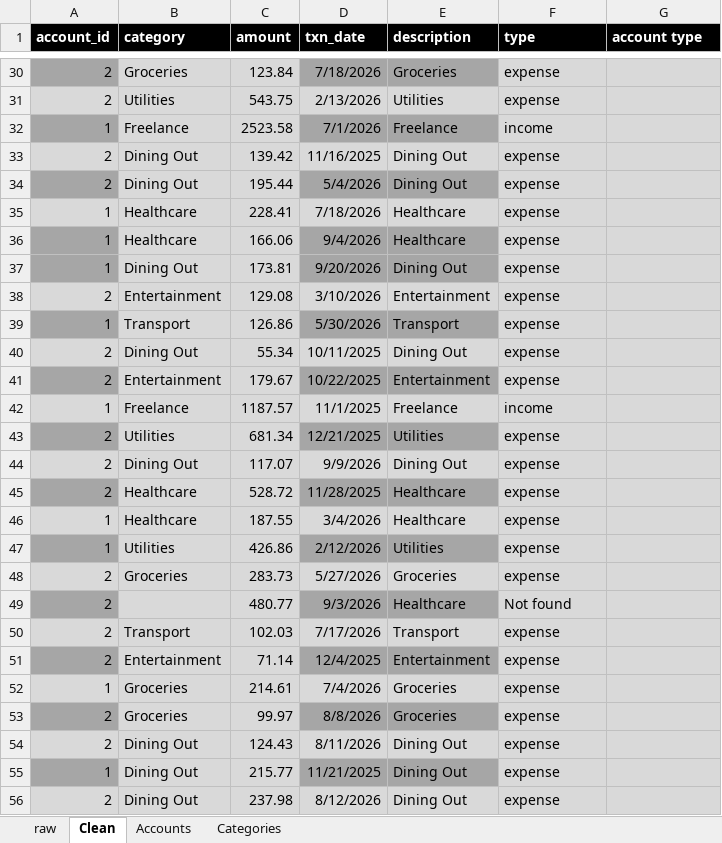
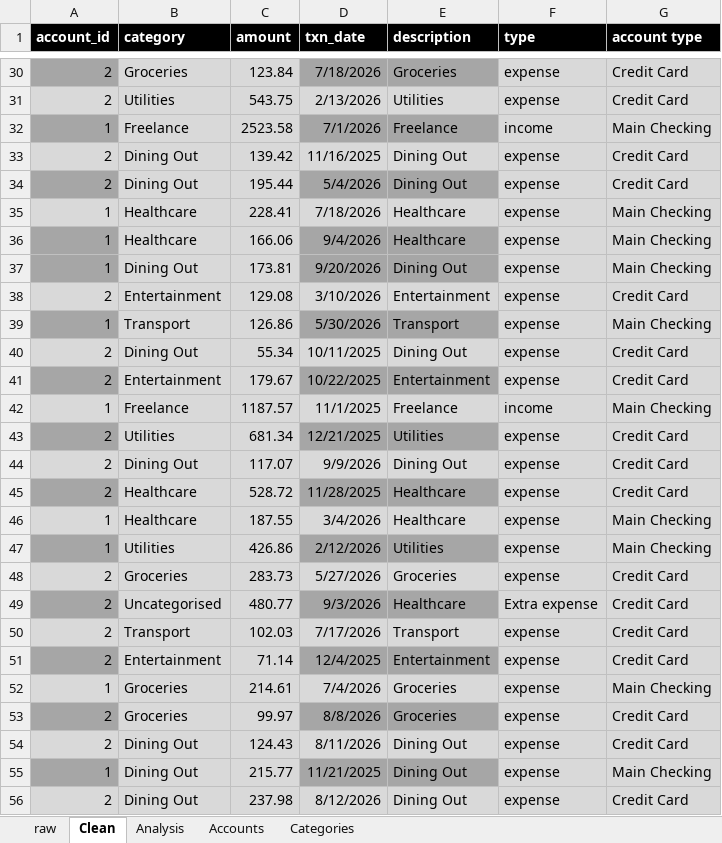
Before and after one commit to StyxAJ/Personal-Finance, an Excel workbook: excel/finance_analysis.xlsx, sheet Clean, drawn as a sheet; only a part is shown, gaps mark what is left out; values as stored, in another font and other column widths than the file's, no borders; table styles not drawn; the diff covers the shown part only; the diff names each change by its address in the sheet, - before the commit and + after, or states it on an @@ line.

Commit message:
W5 Thu A: SUMIFS and COUNTIFS analysis

```diff
--- a/excel/finance_analysis.xlsx (sheet Clean)
+++ b/excel/finance_analysis.xlsx (sheet Clean)
+sheet tab: Analysis
-G30:G31 (account type): (empty)
+G30:G31 (account type): Credit Card
-G32 (account type): (empty)
+G32 (account type): Main Checking
-G33:G34 (account type): (empty)
+G33:G34 (account type): Credit Card
-G35:G37 (account type): (empty)
+G35:G37 (account type): Main Checking
-G38 (account type): (empty)
+G38 (account type): Credit Card
-G39 (account type): (empty)
+G39 (account type): Main Checking
-G40:G41 (account type): (empty)
+G40:G41 (account type): Credit Card
-G42 (account type): (empty)
+G42 (account type): Main Checking
-G43:G45 (account type): (empty)
+G43:G45 (account type): Credit Card
-G46:G47 (account type): (empty)
+G46:G47 (account type): Main Checking
-G48:G51 (account type): (empty)
+G48:G51 (account type): Credit Card
-B49 (category): (empty)
+B49 (category): Uncategorised
-F49 (type): Not found
+F49 (type): Extra expense
-G52 (account type): (empty)
+G52 (account type): Main Checking
-G53:G54 (account type): (empty)
+G53:G54 (account type): Credit Card
-G55 (account type): (empty)
+G55 (account type): Main Checking
-G56 (account type): (empty)
+G56 (account type): Credit Card
```
Also changed, not shown: 608 edited cells elsewhere in this sheet, sheet Categories, 1 other file.
